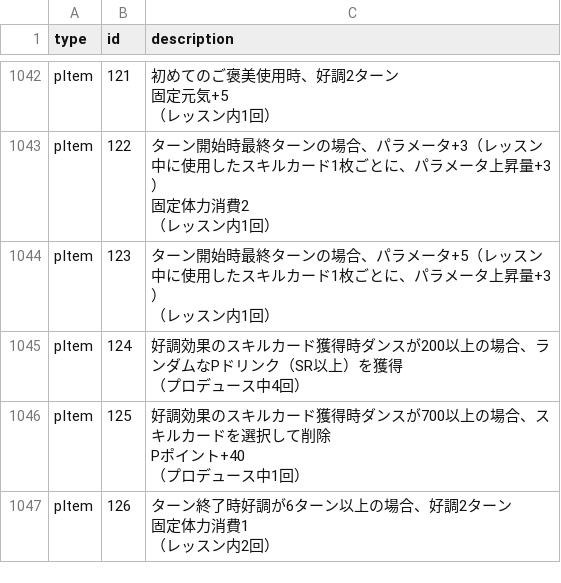
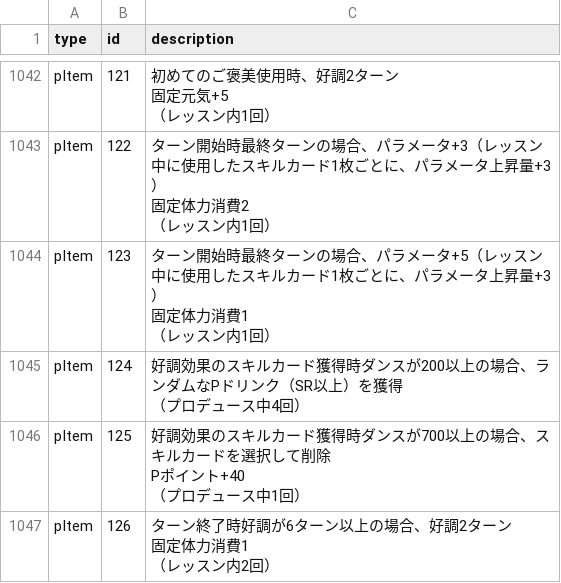
Before and after one commit to gakumas-tools/gakumas-tools, a CSV file: packages/gakumas-data/csv/descriptions.csv, drawn as a sheet; only a part is shown, gaps mark what is left out.

Commit message:
Add the fixed stamina cost to ときめきのいっぱい+ (p-item 123)
P図鑑 (3.6.0) shows 固定体力消費1 on it, and the 2026-11-16 display
adjustment notice says effects are unchanged, so the cost was already
there. Same block as ときめきのいっぱい (122). The description uses
固定体力消費, as 122 and every other fixed-cost item do since #436.

```diff
--- a/packages/gakumas-data/csv/descriptions.csv
+++ b/packages/gakumas-data/csv/descriptions.csv
@@ -3742,4 +3742,5 @@ pItem,122,"ターン開始時最終ターンの場合、パラメータ+3（レ
 （レッスン内1回）"
-pItem,123,"ターン開始時最終ターンの場合、パラメータ+5（レッスン中に使用したスキルカード1枚ごとに、パラメータ上昇量+3）
-（レッスン内1回）"
+pItem,123,"ターン開始時最終ターンの場合、パラメータ+5（レッスン中に使用したスキルカード1枚ごとに、パラメータ上昇量+3）
+固定体力消費1
+（レッスン内1回）"
 pItem,124,"好調効果のスキルカード獲得時ダンスが200以上の場合、ランダムなPドリンク（SR以上）を獲得
```
Also changed, not shown: packages/gakumas-data/csv/p_items.csv.
